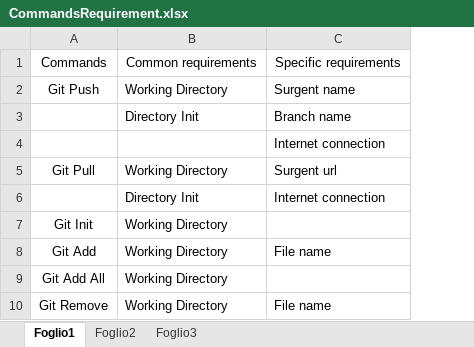
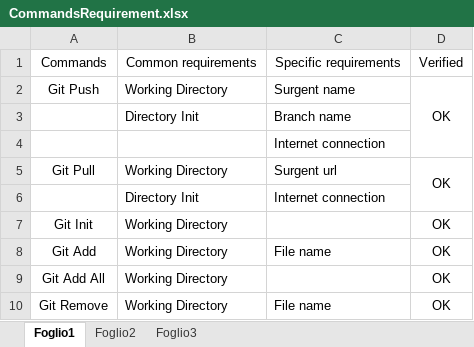
Before and after one commit to castinik/GitHubDesktop, an Excel workbook: Development/CommandsRequirement.xlsx, sheet Foglio1, drawn as a sheet; only a part is shown; values as stored, in another font and other column widths than the file's, no borders; the diff names each change by its address in the sheet, - before the commit and + after, or states it on an @@ line.

```diff
--- a/Development/CommandsRequirement.xlsx (sheet Foglio1)
+++ b/Development/CommandsRequirement.xlsx (sheet Foglio1)
+column D, rows 1-10: Verified | OK |  |  | OK |  | OK | OK | OK | OK
```
Also changed, not shown: 33 other files.
